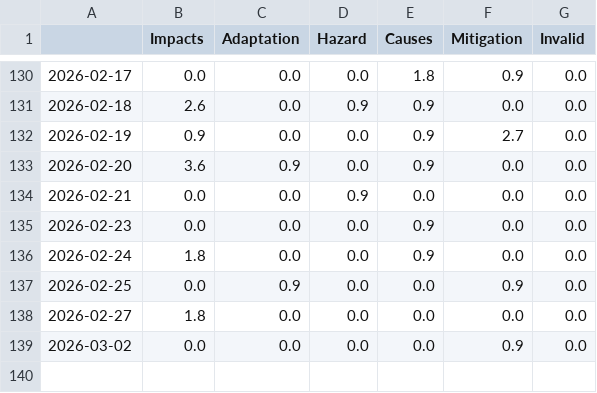
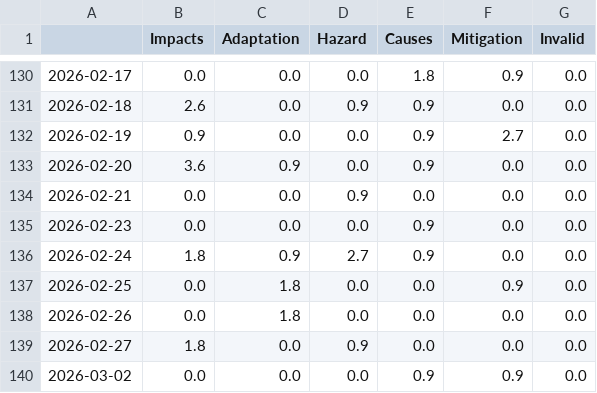
Before and after one commit to hannak555-news/heatIsComing, a CSV file: csv/topics_date.csv, drawn as a sheet; only a part is shown, gaps mark what is left out.

```diff
--- a/csv/topics_date.csv
+++ b/csv/topics_date.csv
@@ -135,5 +135,6 @@
 2026-02-23,0.0,0.0,0.0,0.9,0.0,0.0
-2026-02-24,1.8,0.0,0.0,0.9,0.0,0.0
-2026-02-25,0.0,0.9,0.0,0.0,0.9,0.0
-2026-02-27,1.8,0.0,0.0,0.0,0.0,0.0
-2026-03-02,0.0,0.0,0.0,0.0,0.9,0.0
+2026-02-24,1.8,0.9,2.7,0.9,0.0,0.0
+2026-02-25,0.0,1.8,0.0,0.0,0.9,0.0
+2026-02-26,0.0,1.8,0.0,0.0,0.0,0.0
+2026-02-27,1.8,0.0,0.9,0.0,0.0,0.0
+2026-03-02,0.0,0.0,0.0,0.9,0.9,0.0
```
Also changed, not shown: 4 other files.
